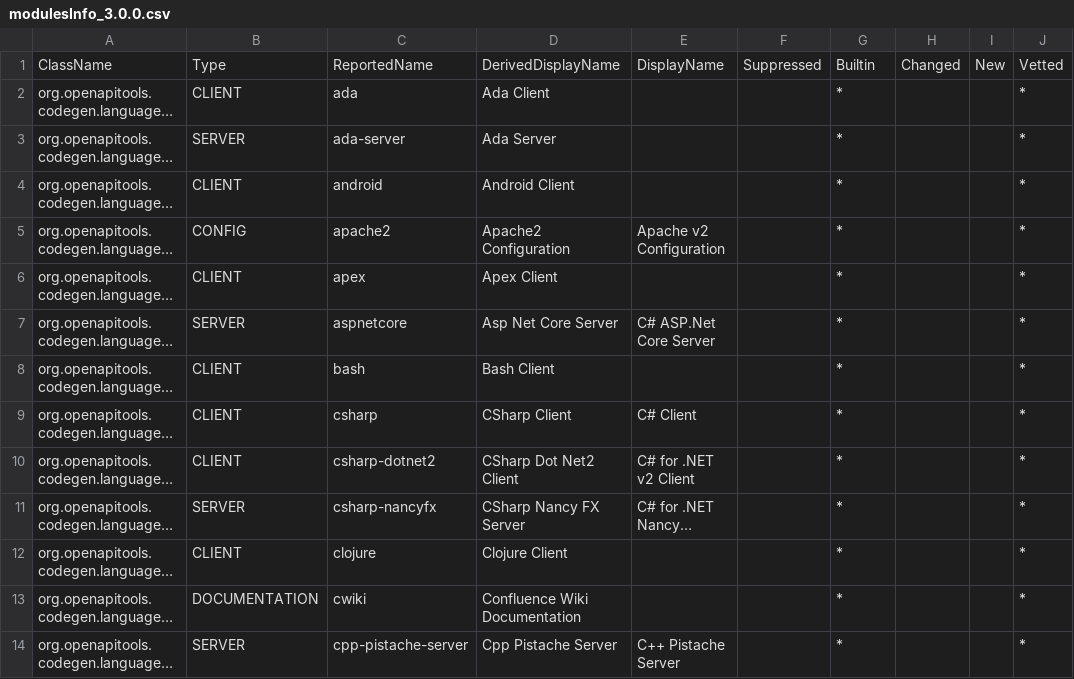
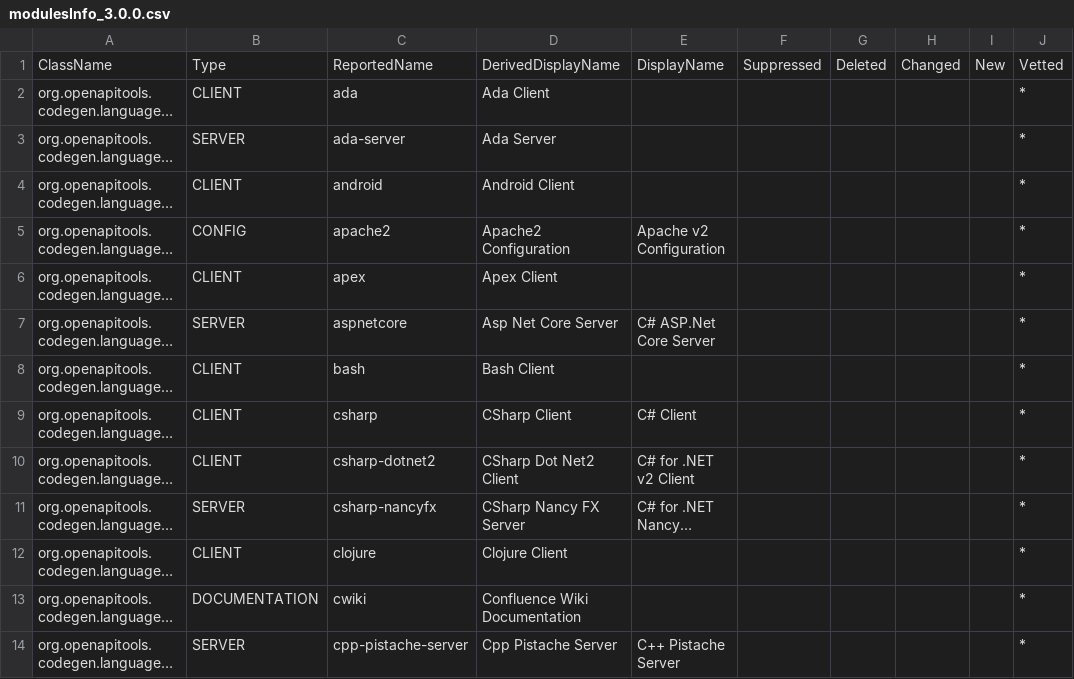
Before and after one commit to RepreZen/GenFlow, a CSV file: modules/gentemplates/openapi-generator/src/main/resources/com/reprezen/genflow/openapi/generator/modulesInfo_3.0.0.csv, drawn as a sheet; only a part is shown; long unchanged cells end in …; the diff covers the shown part only; the diff names each change by its address in the sheet, - before the commit and + after, or states it on an @@ line.

Commit message:
ZEN-4408 Added "Deleeted" status for module info
Here's how it works:
* Builtin is no longer saved to the modules info file, since the only
  things that go into that file are modules encountered during
  discovery, which are built-in by definition
* Builtin is, however, turned on for all modules loaded from the from
  the modules info file at runtime. This allows them to pass the
  inclusion filter (builtin + vetted, and all non-builtin modules)
* During discovery, deleted modules loaded from prior version are
  removed altogether (deletion status does not carry over to later
  versions of the info file)
* After discovery, modules that are NOT marked as builtin are marked as
  deleted (and other flags are cleared: builtin, new, and vetted). These
  were copied from the prior version's info file, but were not
  encountered during discovery, hence they must have been deleted.

Deleted status does not factor into any of the runtime logic - it's just
there for the benefit of composing release notes.

```diff
--- a/modules/gentemplates/openapi-generator/src/main/resources/com/reprezen/genflow/openapi/generator/modulesInfo_3.0.0.csv
+++ b/modules/gentemplates/openapi-generator/src/main/resources/com/reprezen/genflow/openapi/generator/modulesInfo_3.0.0.csv
-G1: Builtin
+G1: Deleted
-G2:G14: *
+G2:G14: (empty)
```
Also changed, not shown: 77 edited cells elsewhere in this file, modules/gentemplates/swagger-codegen/src/main/resources/com/reprezen/genflow/swagger/codegen/modulesInfo_2.3.1.csv, 2 other files.
